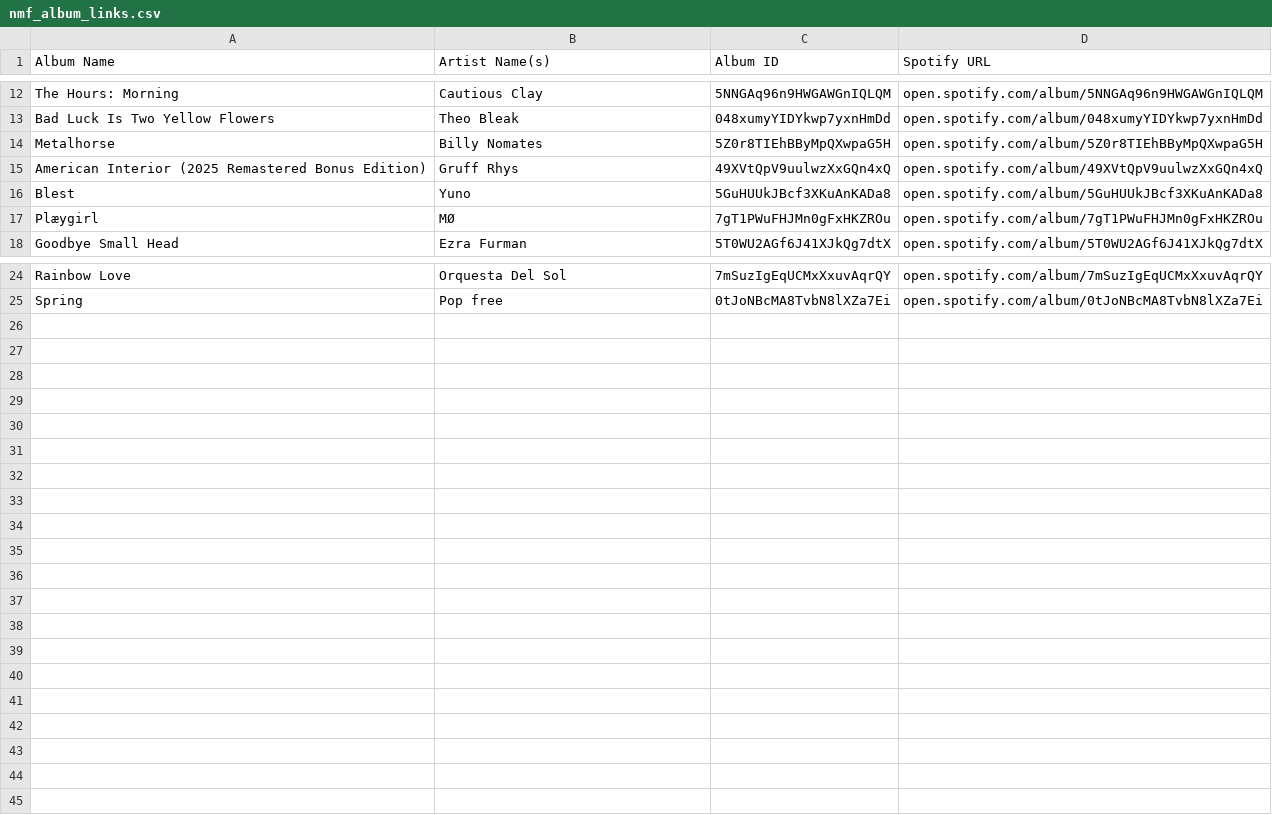
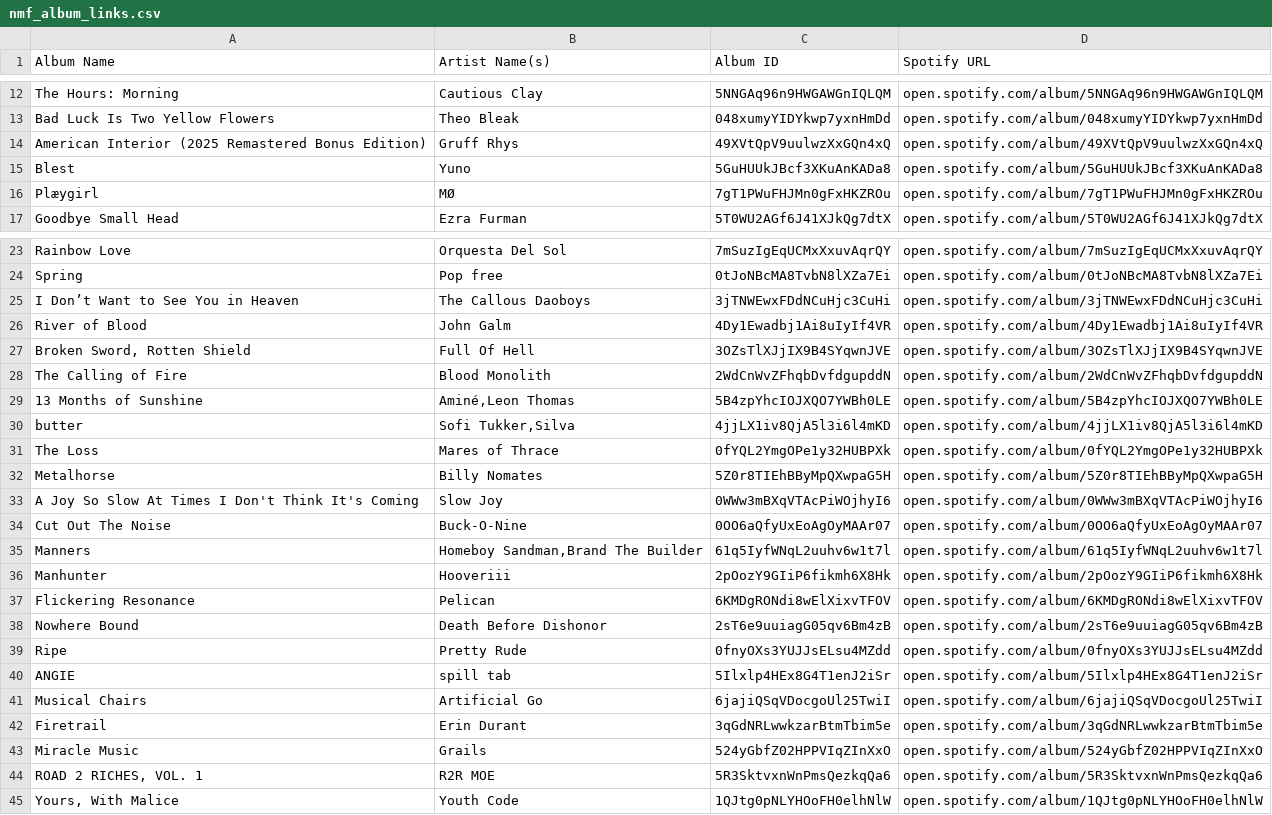
Before and after one commit to MikeStrusz/Music_Taste_Machine_Learning_Model, a CSV file: data/nmf_album_links.csv, drawn as a sheet; only a part is shown, gaps mark what is left out.

```diff
--- a/data/nmf_album_links.csv
+++ b/data/nmf_album_links.csv
@@ -13,3 +13,2 @@ The Hours: Morning,Cautious Clay,5NNGAq96n9HWGAWGnIQLQM,open.spotify.com/album/5
 Bad Luck Is Two Yellow Flowers,Theo Bleak,048xumyYIDYkwp7yxnHmDd,open.spotify.com/album/048xumyYIDYkwp7yxnHmDd
-Metalhorse,Billy Nomates,5Z0r8TIEhBByMpQXwpaG5H,open.spotify.com/album/5Z0r8TIEhBByMpQXwpaG5H
 American Interior (2025 Remastered Bonus Edition),Gruff Rhys,49XVtQpV9uulwzXxGQn4xQ,open.spotify.com/album/49XVtQpV9uulwzXxGQn4xQ
@@ -25 +24,22 @@ Rainbow Love,Orquesta Del Sol,7mSuzIgEqUCMxXxuvAqrQY,open.spotify.com/album/7mSu
 Spring,Pop free,0tJoNBcMA8TvbN8lXZa7Ei,open.spotify.com/album/0tJoNBcMA8TvbN8lXZa7Ei
+I Don’t Want to See You in Heaven,The Callous Daoboys,3jTNWEwxFDdNCuHjc3CuHi,open.spotify.com/album/3jTNWEwxFDdNCuHjc3CuHi
+River of Blood,John Galm,4Dy1Ewadbj1Ai8uIyIf4VR,open.spotify.com/album/4Dy1Ewadbj1Ai8uIyIf4VR
+"Broken Sword, Rotten Shield",Full Of Hell,3OZsTlXJjIX9B4SYqwnJVE,open.spotify.com/album/3OZsTlXJjIX9B4SYqwnJVE
+The Calling of Fire,Blood Monolith,2WdCnWvZFhqbDvfdgupddN,open.spotify.com/album/2WdCnWvZFhqbDvfdgupddN
+13 Months of Sunshine,"Aminé,Leon Thomas",5B4zpYhcIOJXQO7YWBh0LE,open.spotify.com/album/5B4zpYhcIOJXQO7YWBh0LE
+butter,"Sofi Tukker,Silva",4jjLX1iv8QjA5l3i6l4mKD,open.spotify.com/album/4jjLX1iv8QjA5l3i6l4mKD
+The Loss,Mares of Thrace,0fYQL2YmgOPe1y32HUBPXk,open.spotify.com/album/0fYQL2YmgOPe1y32HUBPXk
+Metalhorse,Billy Nomates,5Z0r8TIEhBByMpQXwpaG5H,open.spotify.com/album/5Z0r8TIEhBByMpQXwpaG5H
+A Joy So Slow At Times I Don't Think It's Coming,Slow Joy,0WWw3mBXqVTAcPiWOjhyI6,open.spotify.com/album/0WWw3mBXqVTAcPiWOjhyI6
+Cut Out The Noise,Buck-O-Nine,0OO6aQfyUxEoAgOyMAAr07,open.spotify.com/album/0OO6aQfyUxEoAgOyMAAr07
+Manners,"Homeboy Sandman,Brand The Builder",61q5IyfWNqL2uuhv6w1t7l,open.spotify.com/album/61q5IyfWNqL2uuhv6w1t7l
+Manhunter,Hooveriii,2pOozY9GIiP6fikmh6X8Hk,open.spotify.com/album/2pOozY9GIiP6fikmh6X8Hk
+Flickering Resonance,Pelican,6KMDgRONdi8wElXixvTFOV,open.spotify.com/album/6KMDgRONdi8wElXixvTFOV
+Nowhere Bound,Death Before Dishonor,2sT6e9uuiagG05qv6Bm4zB,open.spotify.com/album/2sT6e9uuiagG05qv6Bm4zB
+Ripe,Pretty Rude,0fnyOXs3YUJJsELsu4MZdd,open.spotify.com/album/0fnyOXs3YUJJsELsu4MZdd
+ANGIE,spill tab,5Ilxlp4HEx8G4T1enJ2iSr,open.spotify.com/album/5Ilxlp4HEx8G4T1enJ2iSr
+Musical Chairs,Artificial Go,6jajiQSqVDocgoUl25TwiI,open.spotify.com/album/6jajiQSqVDocgoUl25TwiI
+Firetrail,Erin Durant,3qGdNRLwwkzarBtmTbim5e,open.spotify.com/album/3qGdNRLwwkzarBtmTbim5e
+Miracle Music,Grails,524yGbfZ02HPPVIqZInXxO,open.spotify.com/album/524yGbfZ02HPPVIqZInXxO
+"ROAD 2 RICHES, VOL. 1",R2R MOE,5R3SktvxnWnPmsQezkqQa6,open.spotify.com/album/5R3SktvxnWnPmsQezkqQa6
+"Yours, With Malice",Youth Code,1QJtg0pNLYHOoFH0elhNlW,open.spotify.com/album/1QJtg0pNLYHOoFH0elhNlW
```
Also changed, not shown: data/nmf_album_covers.csv, data/nmf_similar_artists.csv, 11 other files.
